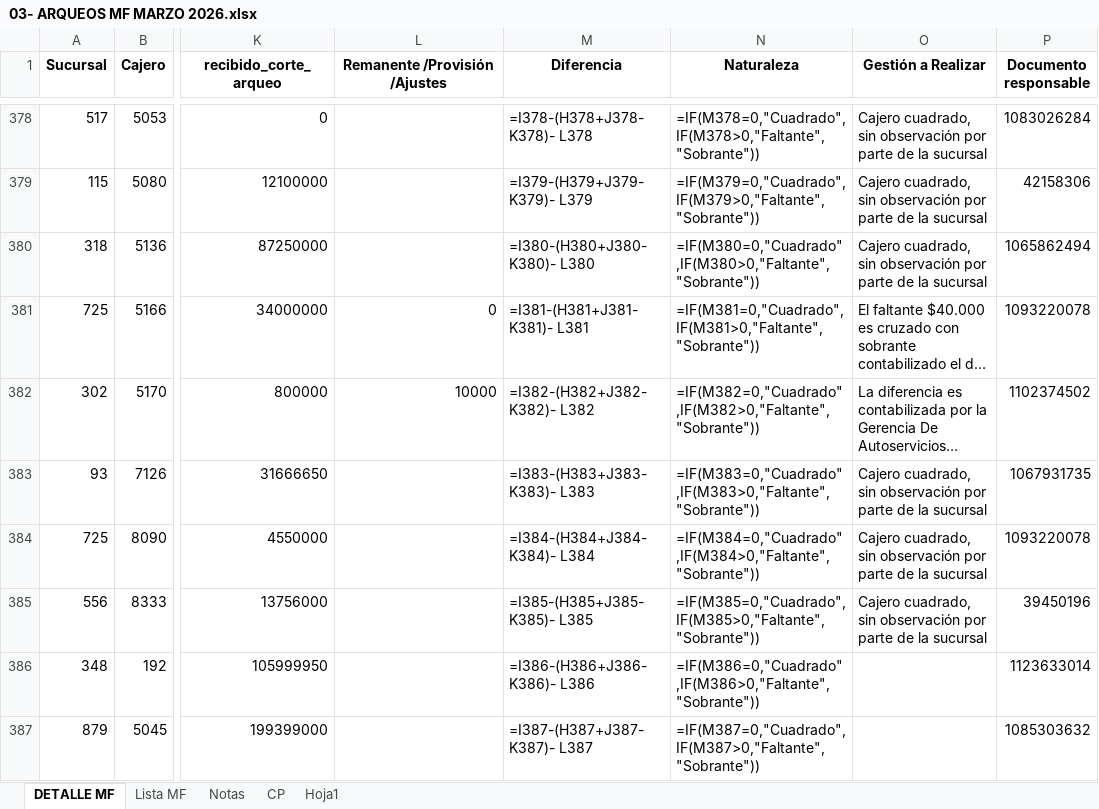
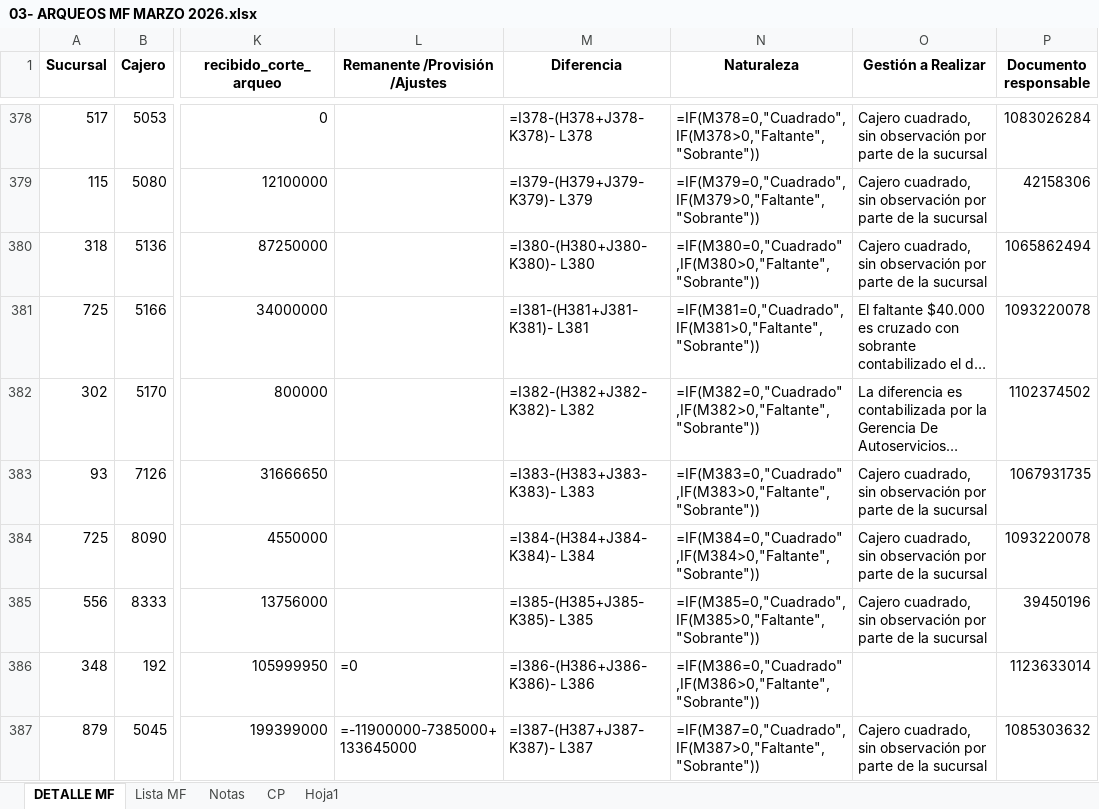
Before and after one commit to JesusDFabra/ReglasMultifuncionales, an Excel workbook: insumos_excel/03- ARQUEOS MF MARZO 2026.xlsx, sheet DETALLE MF, drawn as a sheet; only a part is shown, gaps mark what is left out; long unchanged cells end in …; values as stored, in another font and other column widths than the file's, no borders; formulas without a stored value are shown as written; the diff covers the shown part only; the diff names each change by its address in the sheet, - before the commit and + after, or states it on an @@ line.

```diff
--- a/insumos_excel/03- ARQUEOS MF MARZO 2026.xlsx (sheet DETALLE MF)
+++ b/insumos_excel/03- ARQUEOS MF MARZO 2026.xlsx (sheet DETALLE MF)
-L381 (Remanente /Provisión /Ajustes): 0
+L381 (Remanente /Provisión /Ajustes): (empty)
-L382 (Remanente /Provisión /Ajustes): 10000
+L382 (Remanente /Provisión /Ajustes): (empty)
-L386 (Remanente /Provisión /Ajustes): (empty)
+L386 (Remanente /Provisión /Ajustes): =0
-L387 (Remanente /Provisión /Ajustes): (empty)
+L387 (Remanente /Provisión /Ajustes): =-11900000-7385000+133645000
-O387 (Gestión a Realizar): (empty)
+O387 (Gestión a Realizar): Cajero cuadrado, sin observación por parte de la sucursal
```
Also changed, not shown: 43 edited cells elsewhere in this sheet, 8 other files.
